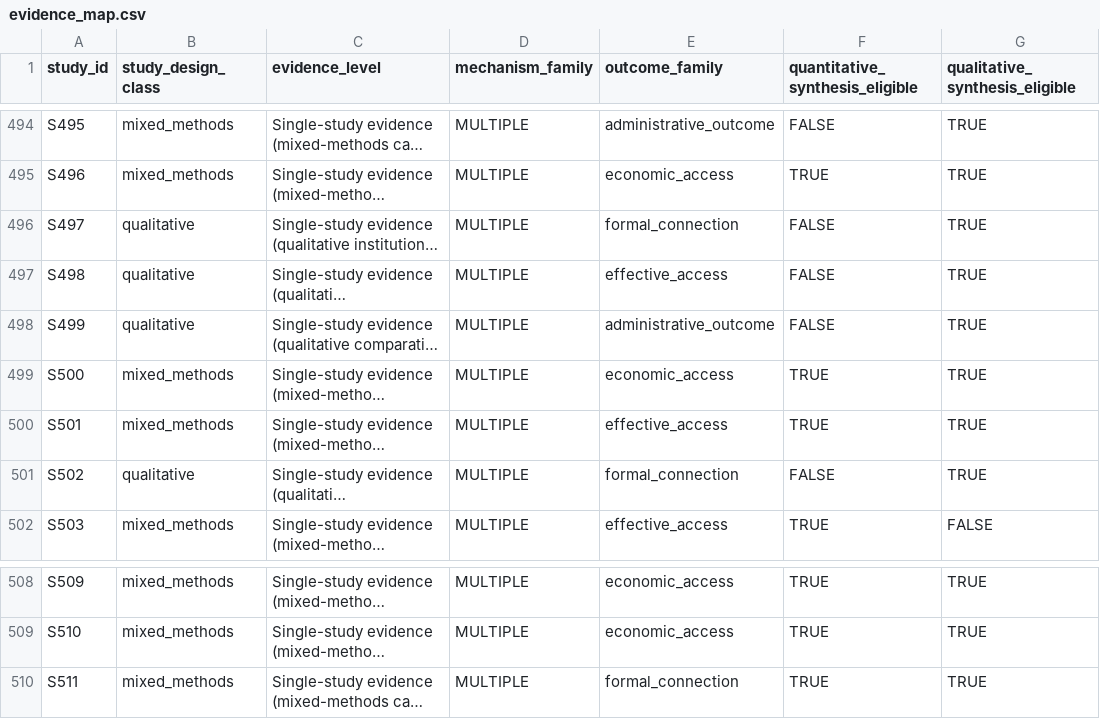
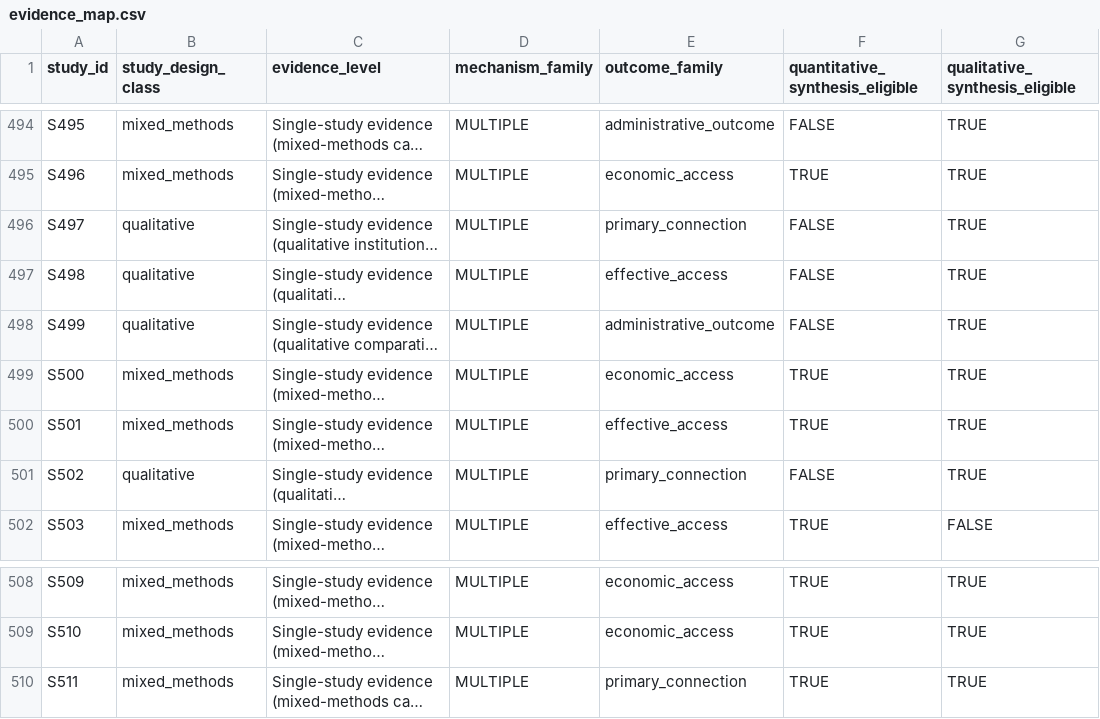
Before and after one commit to jrklaus8/water-law-dataset, a CSV file: legal-last-mile-systematic-review/05_analysis/descriptive/evidence_map.csv, drawn as a sheet; only a part is shown, gaps mark what is left out; long unchanged cells end in …; the diff names each change by its address in the sheet, - before the commit and + after, or states it on an @@ line.

```diff
--- a/legal-last-mile-systematic-review/05_analysis/descriptive/evidence_map.csv
+++ b/legal-last-mile-systematic-review/05_analysis/descriptive/evidence_map.csv
-E496 (outcome_family): formal_connection
+E496 (outcome_family): primary_connection
-E501 (outcome_family): formal_connection
+E501 (outcome_family): primary_connection
-E510 (outcome_family): formal_connection
+E510 (outcome_family): primary_connection
```
